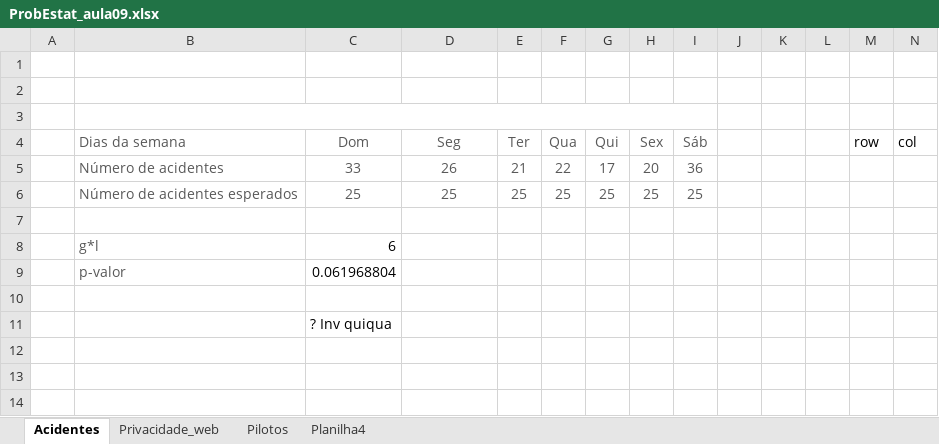
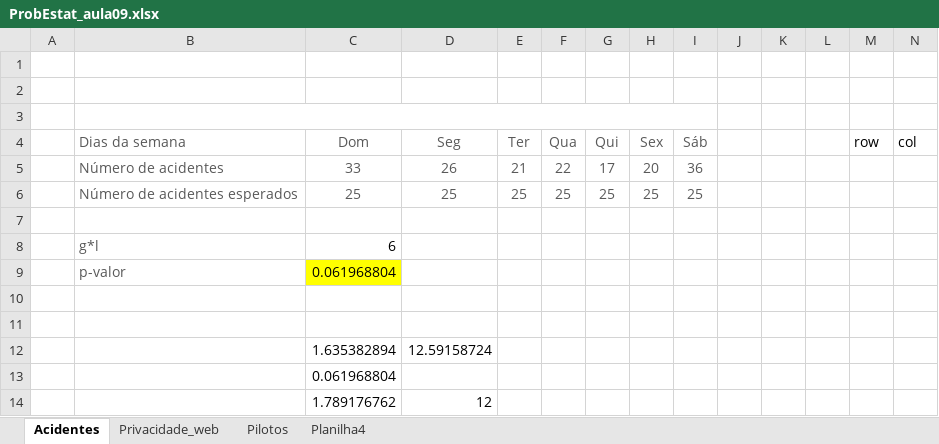
Before and after one commit to andrevpc/probability-and-statistics-II, an Excel workbook: ProbEstat_aula09.xlsx, sheet Acidentes, drawn as a sheet; values as stored, in another font and other column widths than the file's, no borders; charts and pictures not drawn; addresses are those after the commit; the diff names each change by its address in the sheet, - before the commit and + after, or states it on an @@ line.

```diff
--- a/ProbEstat_aula09.xlsx (sheet Acidentes)
+++ b/ProbEstat_aula09.xlsx (sheet Acidentes)
-C9 fill: none
+C9 fill: #FFFF00
+row 11: (empty)
+row 12:  |  | 1.635382894 | 12.59158724
-C13 (Dom): ? Inv quiqua
+C13 (Dom): 0.061968804
+row 14:  |  | 1.789176762 | 12
```
Also changed, not shown: sheet Planilha4, sheet Pilotos, sheet Privacidade_web, formulas that keep their value.
